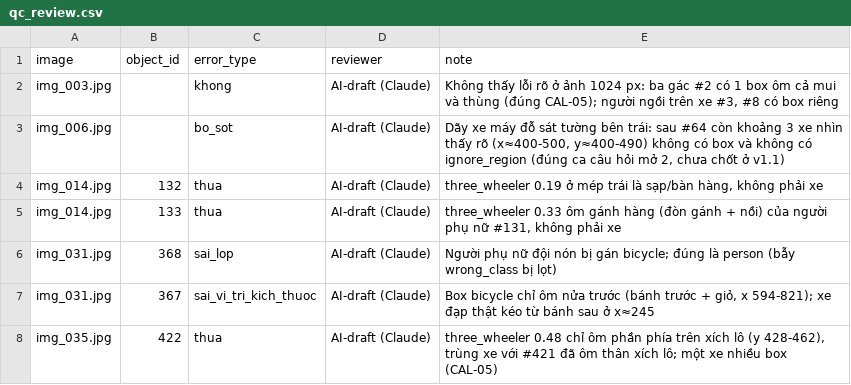
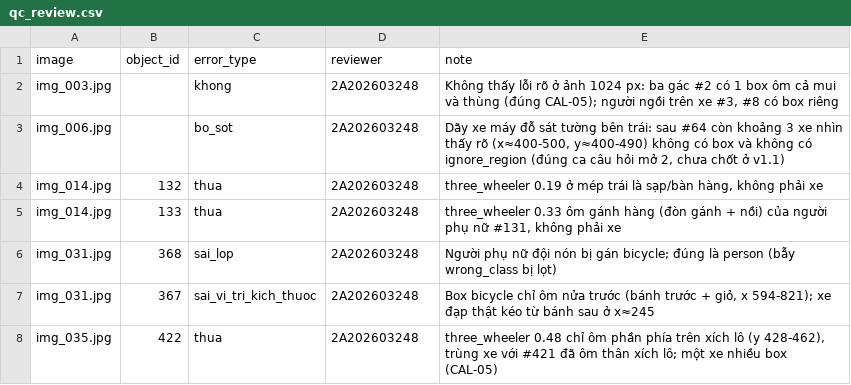
Before and after one commit to HieuGit05/K5-L23-DAY08-2A202603248-DangTrungHieu-AIPrelabel, a CSV file: submission/qc/qc_review.csv, drawn as a sheet.

```diff
--- a/submission/qc/qc_review.csv
+++ b/submission/qc/qc_review.csv
@@ -1,8 +1,8 @@
 image,object_id,error_type,reviewer,note
-img_003.jpg,,khong,AI-draft (Claude),"Không thấy lỗi rõ ở ảnh 1024 px: ba gác #2 có 1 box ôm cả mui và thùng (đúng CAL-05); người ngồi trên xe #3, #8 có box riêng"
-img_006.jpg,,bo_sot,AI-draft (Claude),"Dãy xe máy đỗ sát tường bên trái: sau #64 còn khoảng 3 xe nhìn thấy rõ (x≈400-500, y≈400-490) không có box và không có ignore_region (đúng ca câu hỏi mở 2, chưa chốt ở v1.1)"
-img_014.jpg,132,thua,AI-draft (Claude),"three_wheeler 0.19 ở mép trái là sạp/bàn hàng, không phải xe"
-img_014.jpg,133,thua,AI-draft (Claude),"three_wheeler 0.33 ôm gánh hàng (đòn gánh + nồi) của người phụ nữ #131, không phải xe"
-img_031.jpg,368,sai_lop,AI-draft (Claude),"Người phụ nữ đội nón bị gán bicycle; đúng là person (bẫy wrong_class bị lọt)"
-img_031.jpg,367,sai_vi_tri_kich_thuoc,AI-draft (Claude),"Box bicycle chỉ ôm nửa trước (bánh trước + giỏ, x 594-821); xe đạp thật kéo từ bánh sau ở x≈245"
-img_035.jpg,422,thua,AI-draft (Claude),"three_wheeler 0.48 chỉ ôm phần phía trên xích lô (y 428-462), trùng xe với #421 đã ôm thân xích lô; một xe nhiều box (CAL-05)"
+img_003.jpg,,khong,2A202603248,"Không thấy lỗi rõ ở ảnh 1024 px: ba gác #2 có 1 box ôm cả mui và thùng (đúng CAL-05); người ngồi trên xe #3, #8 có box riêng"
+img_006.jpg,,bo_sot,2A202603248,"Dãy xe máy đỗ sát tường bên trái: sau #64 còn khoảng 3 xe nhìn thấy rõ (x≈400-500, y≈400-490) không có box và không có ignore_region (đúng ca câu hỏi mở 2, chưa chốt ở v1.1)"
+img_014.jpg,132,thua,2A202603248,"three_wheeler 0.19 ở mép trái là sạp/bàn hàng, không phải xe"
+img_014.jpg,133,thua,2A202603248,"three_wheeler 0.33 ôm gánh hàng (đòn gánh + nồi) của người phụ nữ #131, không phải xe"
+img_031.jpg,368,sai_lop,2A202603248,"Người phụ nữ đội nón bị gán bicycle; đúng là person (bẫy wrong_class bị lọt)"
+img_031.jpg,367,sai_vi_tri_kich_thuoc,2A202603248,"Box bicycle chỉ ôm nửa trước (bánh trước + giỏ, x 594-821); xe đạp thật kéo từ bánh sau ở x≈245"
+img_035.jpg,422,thua,2A202603248,"three_wheeler 0.48 chỉ ôm phần phía trên xích lô (y 428-462), trùng xe với #421 đã ôm thân xích lô; một xe nhiều box (CAL-05)"
```
